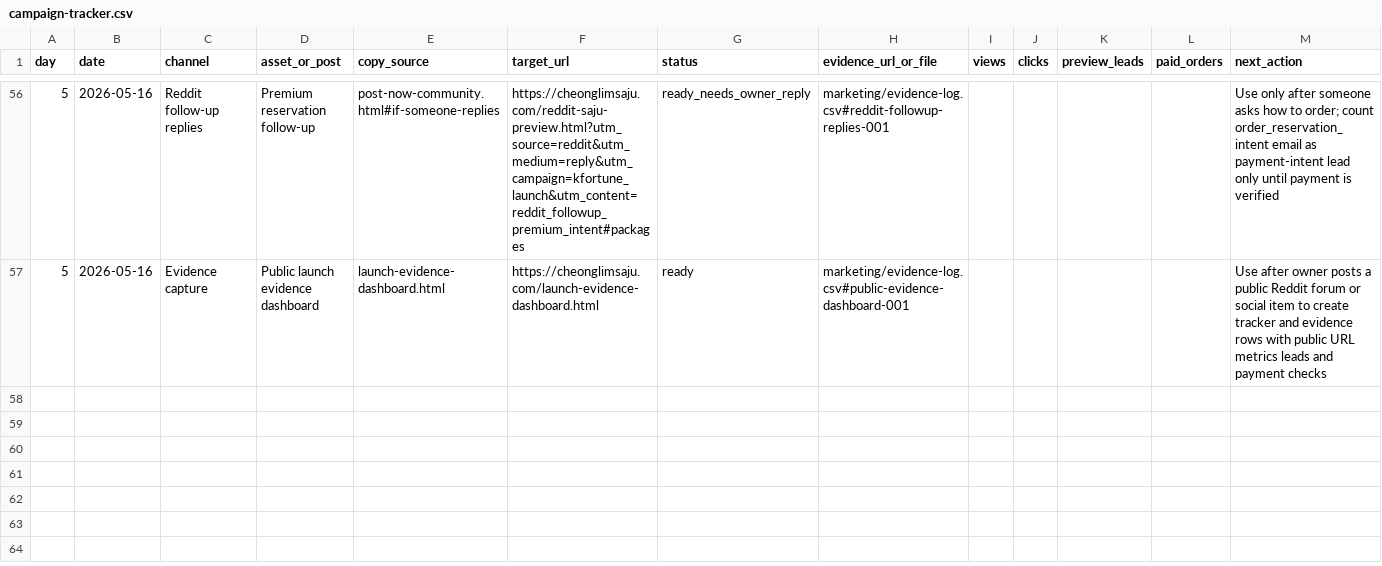
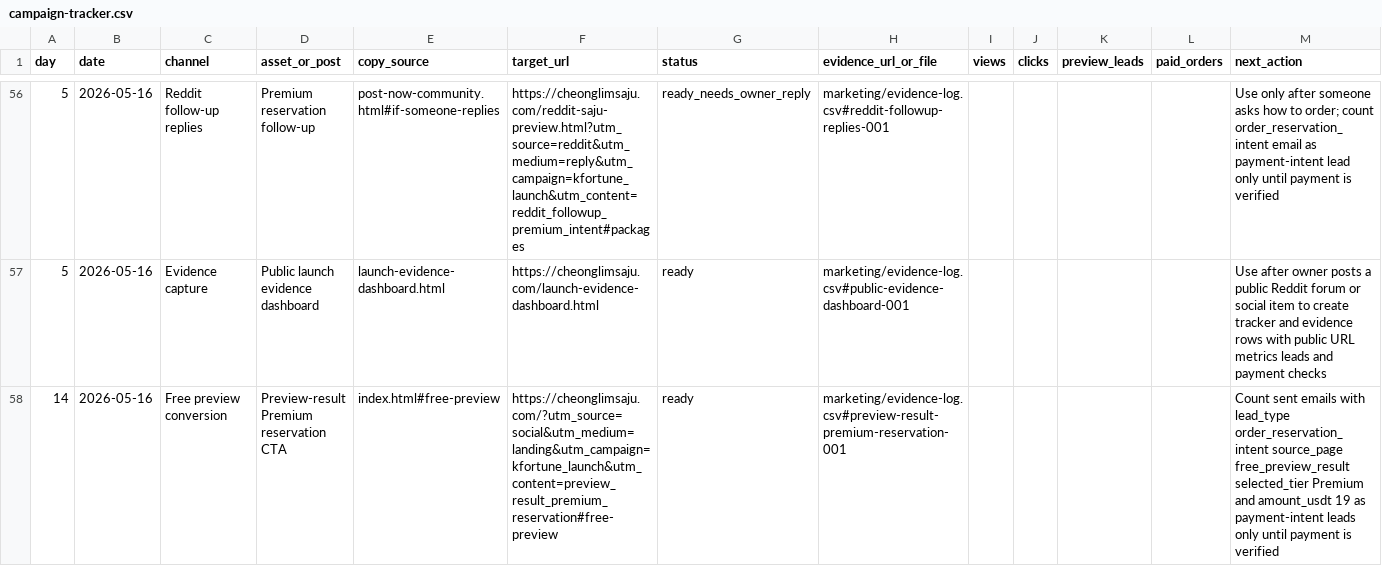
Before and after one commit to holly-sheep/cheonglim-saem-saju, a CSV file: marketing/campaign-tracker.csv, drawn as a sheet; only a part is shown, gaps mark what is left out; rows hold the shown columns only; the diff names each change by its address in the sheet, - before the commit and + after, or states it on an @@ line.

```diff
--- a/marketing/campaign-tracker.csv
+++ b/marketing/campaign-tracker.csv
+row 58: 14 | 2026-05-16 | Free preview conversion | Preview-result Premium reservation CTA | index.html#free-preview | https://cheonglimsaju.com/?utm_source=social&utm_medium=landing&utm_campaign=kfortune_launch&utm_content=preview_result_premium_reservation#free-preview | ready | marketing/evidence-log.csv#preview-result-premium-reservation-001 |  |  |  |  | Count sent emails with lead_type order_reservation_intent source_page free_preview_result selected_tier Premium and amount_usdt 19 as payment-intent leads only until payment is verified
```
Also changed, not shown: marketing/evidence-log.csv, 2 other files.
